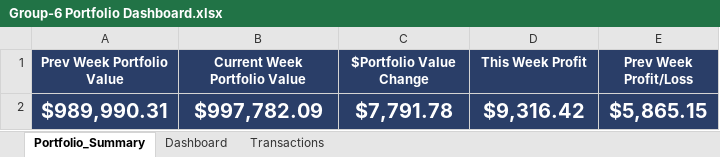
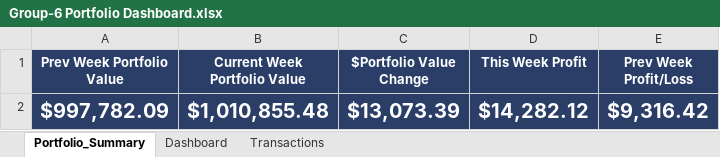
Before and after one commit to GMJ13/FinancialModeling1_Dashboard, an Excel workbook: Group-6 Portfolio Dashboard.xlsx, sheet Portfolio_Summary, drawn as a sheet; values as stored, in another font and other column widths than the file's, no borders; removed rows and columns are numbered as before the commit, all else as after; the diff names each change by its address in the sheet, - before the commit and + after, or states it on an @@ line.

```diff
--- a/Group-6 Portfolio Dashboard.xlsx (sheet Portfolio_Summary)
+++ b/Group-6 Portfolio Dashboard.xlsx (sheet Portfolio_Summary)
-row 2: $989,990.31 | $997,782.09 | $7,791.78 | $9,316.42 | $5,865.15
+row 2: $997,782.09 | $1,010,855.48 | $13,073.39 | $14,282.12 | $9,316.42
```
Also changed, not shown: sheet Dashboard, sheet Transactions, formulas that keep their value.
